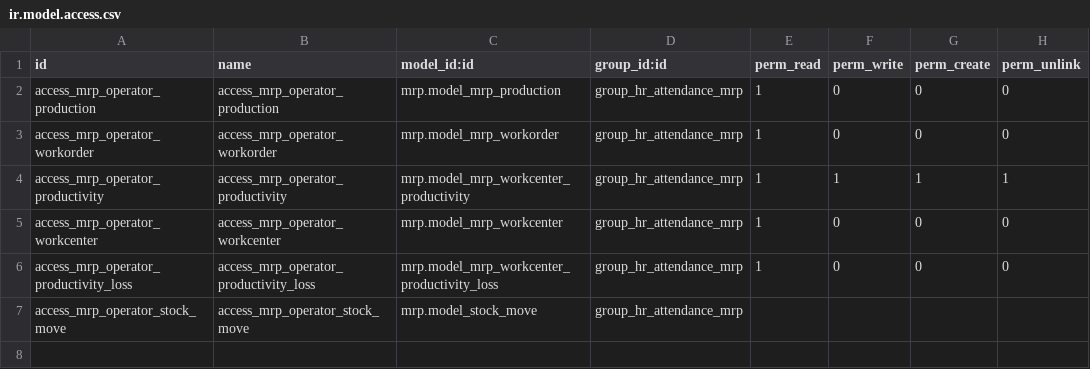
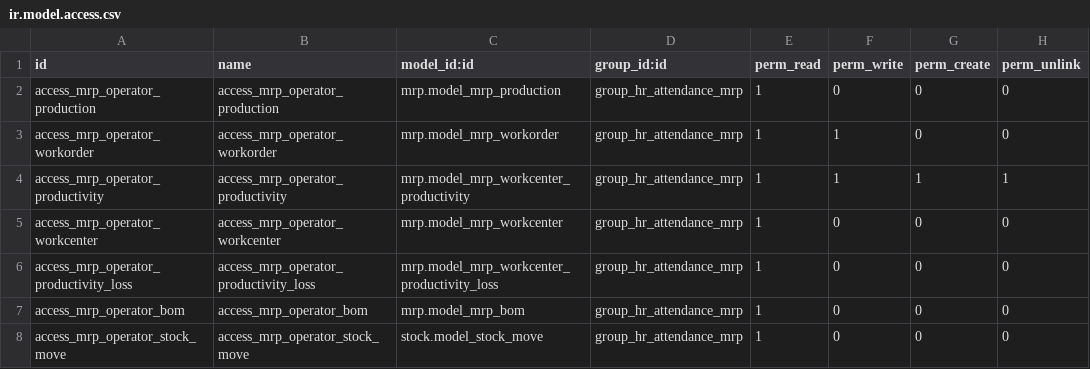
Before and after one commit to arnaudlayec/odoo-community-alayec, a CSV file: mrp_attendance/security/ir.model.access.csv, drawn as a sheet.

Commit message:
mrp_attendance fix

```diff
--- a/mrp_attendance/security/ir.model.access.csv
+++ b/mrp_attendance/security/ir.model.access.csv
@@ -2,3 +2,3 @@ id,name,model_id:id,group_id:id,perm_read,perm_write,perm_create,perm_unlink
 access_mrp_operator_production,access_mrp_operator_production,mrp.model_mrp_production,group_hr_attendance_mrp,1,0,0,0
-access_mrp_operator_workorder,access_mrp_operator_workorder,mrp.model_mrp_workorder,group_hr_attendance_mrp,1,0,0,0
+access_mrp_operator_workorder,access_mrp_operator_workorder,mrp.model_mrp_workorder,group_hr_attendance_mrp,1,1,0,0
 access_mrp_operator_productivity,access_mrp_operator_productivity,mrp.model_mrp_workcenter_productivity,group_hr_attendance_mrp,1,1,1,1
@@ -6,2 +6,3 @@ access_mrp_operator_workcenter,access_mrp_operator_workcenter,mrp.model_mrp_work
 access_mrp_operator_productivity_loss,access_mrp_operator_productivity_loss,mrp.model_mrp_workcenter_productivity_loss,group_hr_attendance_mrp,1,0,0,0
-access_mrp_operator_stock_move,access_mrp_operator_stock_move,mrp.model_stock_move,group_hr_attendance_mrp,,,,
+access_mrp_operator_bom,access_mrp_operator_bom,mrp.model_mrp_bom,group_hr_attendance_mrp,1,0,0,0
+access_mrp_operator_stock_move,access_mrp_operator_stock_move,stock.model_stock_move,group_hr_attendance_mrp,1,0,0,0
```
Also changed, not shown: 17 other files.
